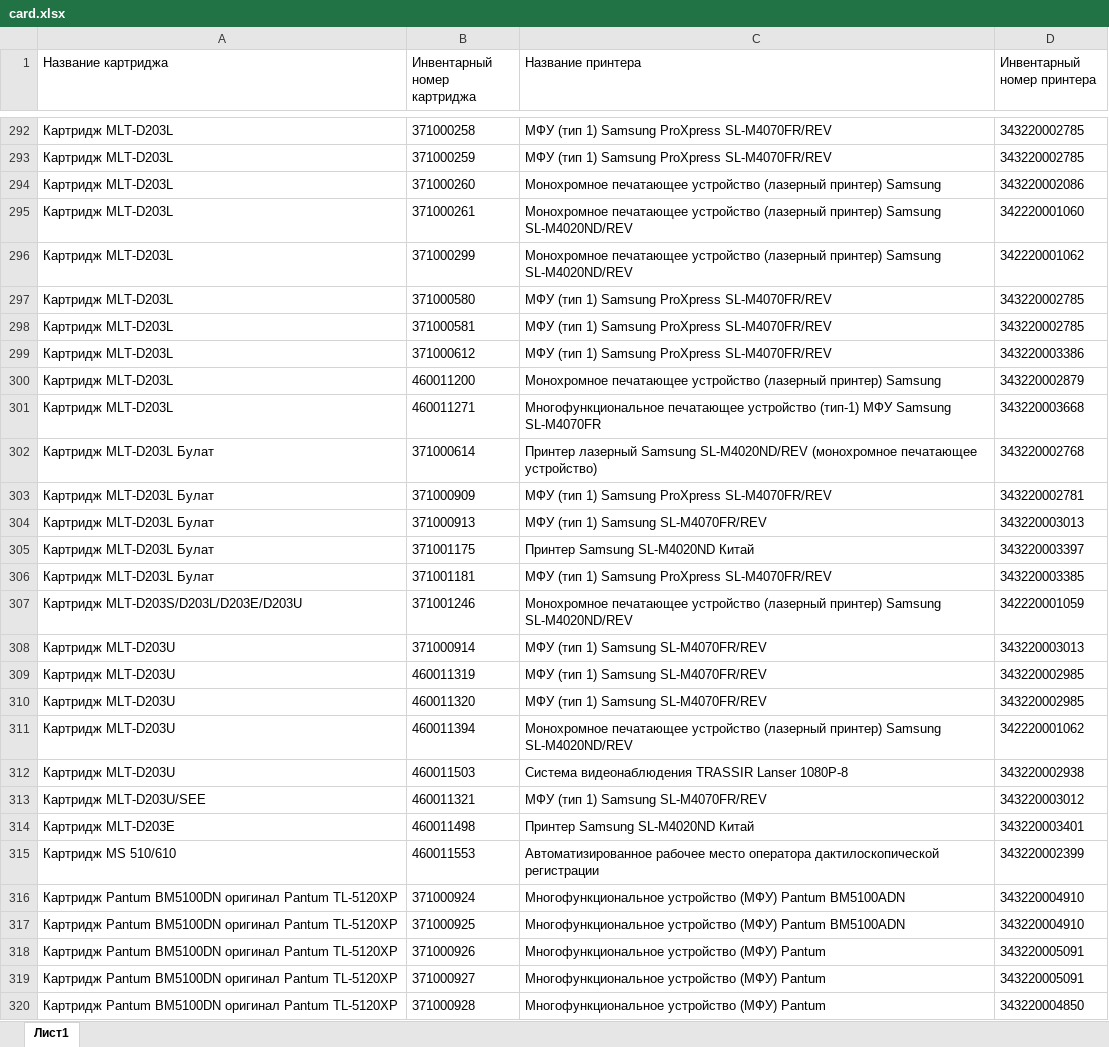
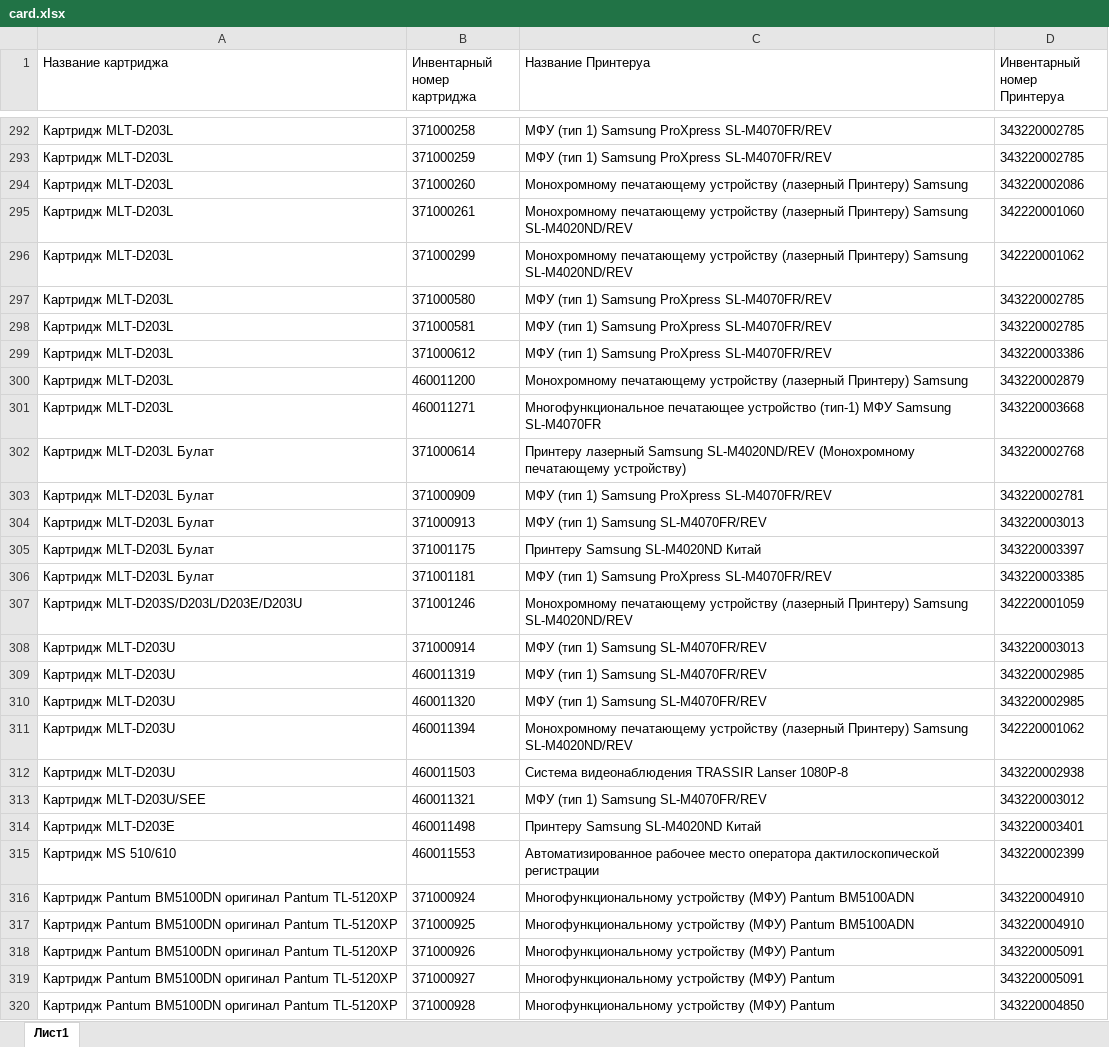
Before and after one commit to arankol/cartridge, an Excel workbook: card.xlsx, sheet Лист1, drawn as a sheet; only a part is shown, gaps mark what is left out; values as stored, in another font and other column widths than the file's, no borders; the diff covers the shown part only; the diff names each change by its address in the sheet, - before the commit and + after, or states it on an @@ line.

Commit message:
Add files via upload

```diff
--- a/card.xlsx (sheet Лист1)
+++ b/card.xlsx (sheet Лист1)
-C1: Название принтера
+C1: Название Принтеруа
-D1: Инвентарный номер принтера
+D1: Инвентарный номер Принтеруа
-C294 (Название Принтеруа): Монохромное печатающее устройство (лазерный принтер) Samsung
+C294 (Название Принтеруа): Монохромному печатающему устройству (лазерный Принтеру) Samsung
-C295:C296 (Название Принтеруа): Монохромное печатающее устройство (лазерный принтер) Samsung SL-M4020ND/REV
+C295:C296 (Название Принтеруа): Монохромному печатающему устройству (лазерный Принтеру) Samsung SL-M4020ND/REV
-C300 (Название Принтеруа): Монохромное печатающее устройство (лазерный принтер) Samsung
+C300 (Название Принтеруа): Монохромному печатающему устройству (лазерный Принтеру) Samsung
-C302 (Название Принтеруа): Принтер лазерный Samsung SL-M4020ND/REV (монохромное печатающее устройство)
+C302 (Название Принтеруа): Принтеру лазерный Samsung SL-M4020ND/REV (Монохромному печатающему устройству)
-C305 (Название Принтеруа): Принтер Samsung SL-M4020ND Китай
+C305 (Название Принтеруа): Принтеру Samsung SL-M4020ND Китай
-C307 (Название Принтеруа): Монохромное печатающее устройство (лазерный принтер) Samsung SL-M4020ND/REV
+C307 (Название Принтеруа): Монохромному печатающему устройству (лазерный Принтеру) Samsung SL-M4020ND/REV
-C311 (Название Принтеруа): Монохромное печатающее устройство (лазерный принтер) Samsung SL-M4020ND/REV
+C311 (Название Принтеруа): Монохромному печатающему устройству (лазерный Принтеру) Samsung SL-M4020ND/REV
-C314 (Название Принтеруа): Принтер Samsung SL-M4020ND Китай
+C314 (Название Принтеруа): Принтеру Samsung SL-M4020ND Китай
-C316:C317 (Название Принтеруа): Многофункциональное устройство (МФУ) Pantum…
+C316:C317 (Название Принтеруа): Многофункциональному устройству (МФУ) Pantum…
-C318:C320 (Название Принтеруа): Многофункциональное устройство (МФУ) Pantum
+C318:C320 (Название Принтеруа): Многофункциональному устройству (МФУ) Pantum
```
Also changed, not shown: 424 edited cells elsewhere in this sheet.
